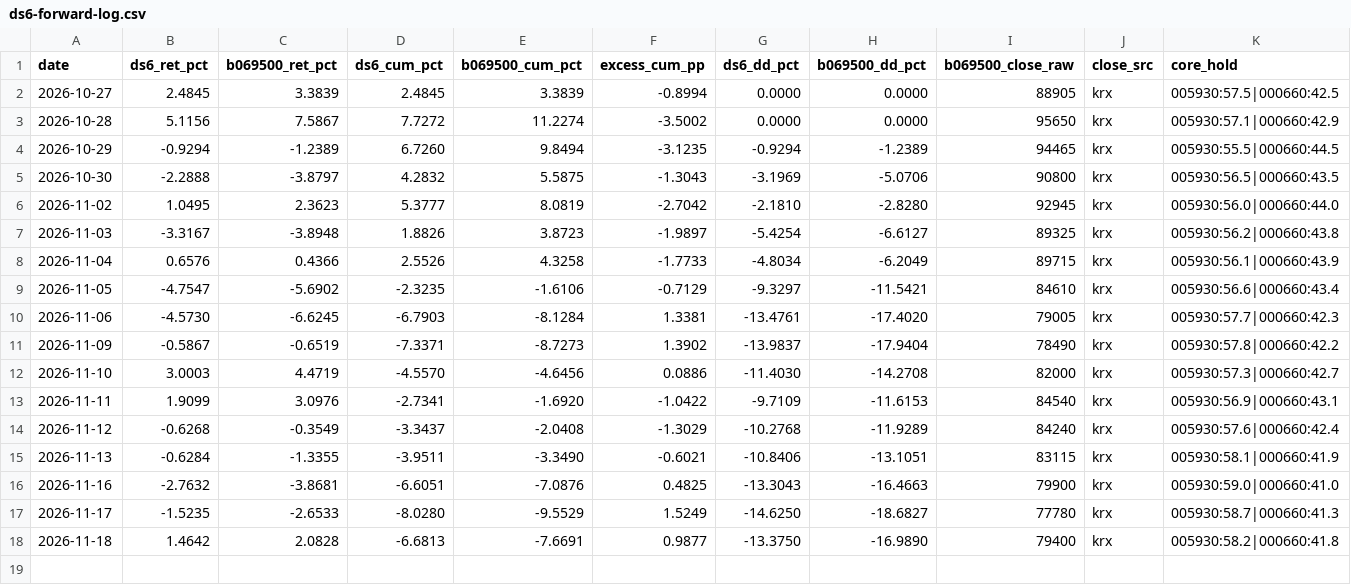
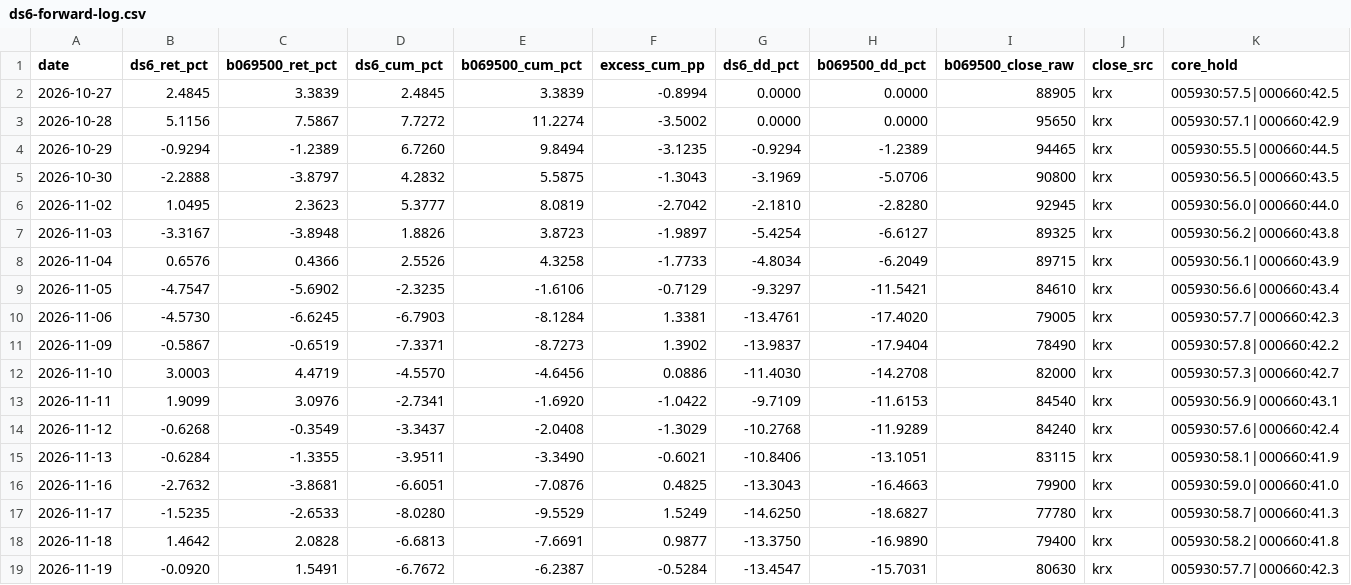
Before and after one commit to JangNode/stockfolio, a CSV file: docs/research/ds6-forward-log.csv, drawn as a sheet; only a part is shown; rows hold the shown columns only; the diff names each change by its address in the sheet, - before the commit and + after, or states it on an @@ line.

```diff
--- a/docs/research/ds6-forward-log.csv
+++ b/docs/research/ds6-forward-log.csv
+row 19: 2026-11-19 | -0.0920 | 1.5491 | -6.7672 | -6.2387 | -0.5284 | -13.4547 | -15.7031 | 80630 | krx | 005930:57.7|000660:42.3
```
Also changed, not shown: docs/research/ds13-forward-log.csv, 1 other file.
